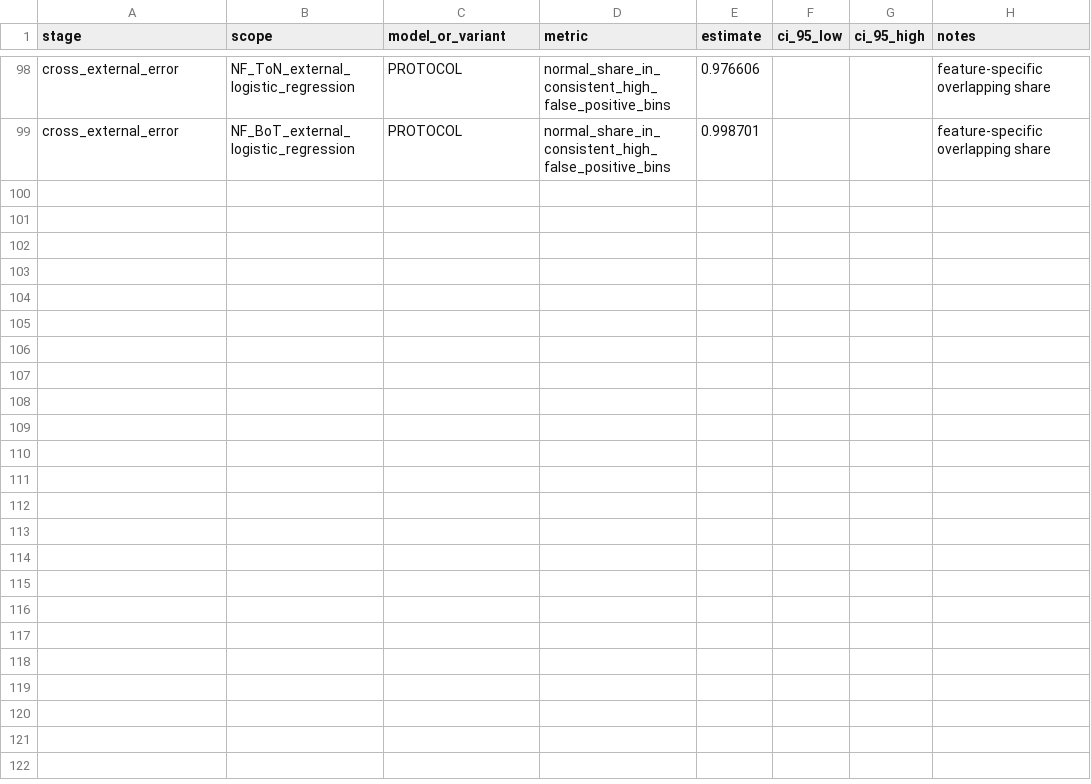
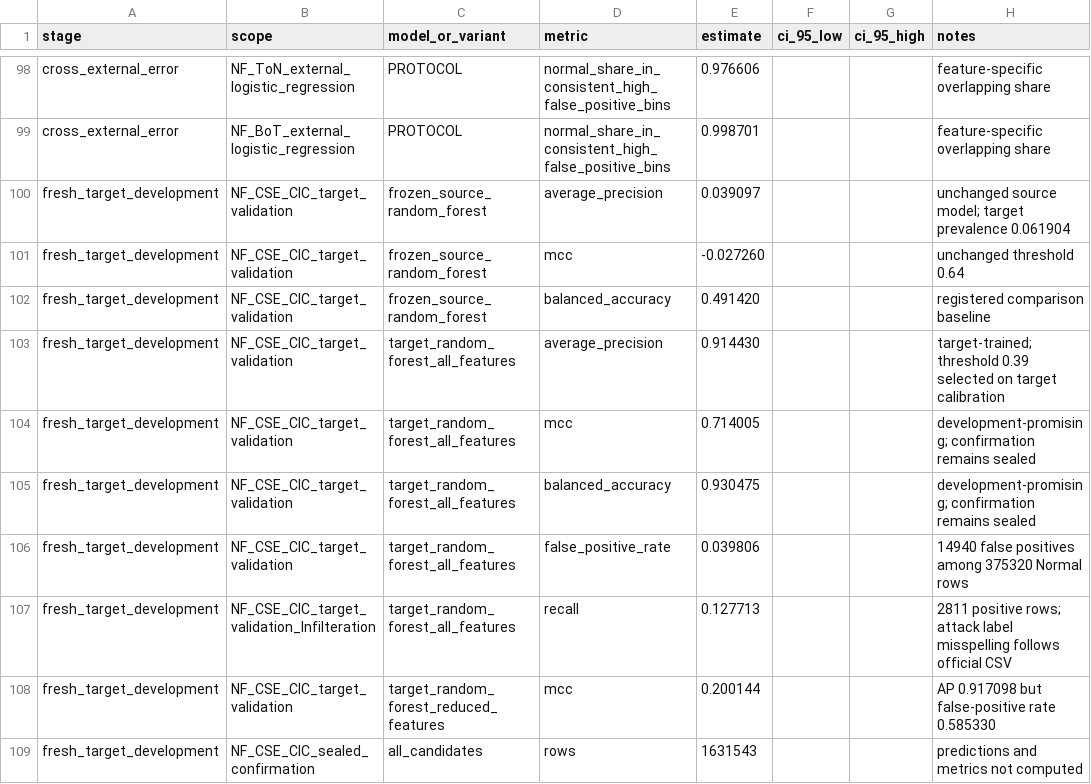
Before and after one commit to delicruz/applied-ml-unsw-nb15, a CSV file: deliverables/current_results_package/Key_Results.csv, drawn as a sheet; only a part is shown, gaps mark what is left out.

Commit message:
Evaluate fresh target-development candidates

```diff
--- a/deliverables/current_results_package/Key_Results.csv
+++ b/deliverables/current_results_package/Key_Results.csv
@@ -99 +99,11 @@ cross_external_error,NF_ToN_external_logistic_regression,PROTOCOL,normal_share_i
 cross_external_error,NF_BoT_external_logistic_regression,PROTOCOL,normal_share_in_consistent_high_false_positive_bins,0.998701,,,feature-specific overlapping share
+fresh_target_development,NF_CSE_CIC_target_validation,frozen_source_random_forest,average_precision,0.039097,,,unchanged source model; target prevalence 0.061904
+fresh_target_development,NF_CSE_CIC_target_validation,frozen_source_random_forest,mcc,-0.027260,,,unchanged threshold 0.64
+fresh_target_development,NF_CSE_CIC_target_validation,frozen_source_random_forest,balanced_accuracy,0.491420,,,registered comparison baseline
+fresh_target_development,NF_CSE_CIC_target_validation,target_random_forest_all_features,average_precision,0.914430,,,target-trained; threshold 0.39 selected on target calibration
+fresh_target_development,NF_CSE_CIC_target_validation,target_random_forest_all_features,mcc,0.714005,,,development-promising; confirmation remains sealed
+fresh_target_development,NF_CSE_CIC_target_validation,target_random_forest_all_features,balanced_accuracy,0.930475,,,development-promising; confirmation remains sealed
+fresh_target_development,NF_CSE_CIC_target_validation,target_random_forest_all_features,false_positive_rate,0.039806,,,14940 false positives among 375320 Normal rows
+fresh_target_development,NF_CSE_CIC_target_validation_Infilteration,target_random_forest_all_features,recall,0.127713,,,2811 positive rows; attack label misspelling follows official CSV
+fresh_target_development,NF_CSE_CIC_target_validation,target_random_forest_reduced_features,mcc,0.200144,,,AP 0.917098 but false-positive rate 0.585330
+fresh_target_development,NF_CSE_CIC_sealed_confirmation,all_candidates,rows,1631543,,,predictions and metrics not computed
```
Also changed, not shown: 15 other files.
